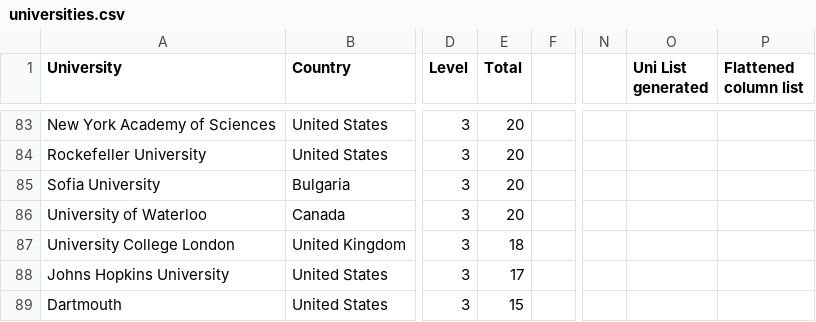
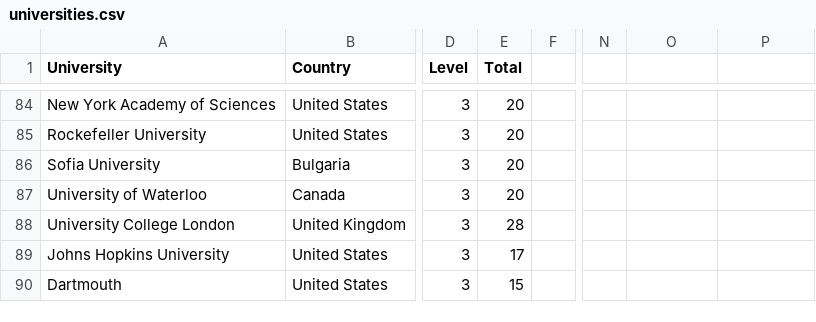
Before and after one commit to Ringy-Bell/Epstein_Universities, a CSV file: data/universities.csv, drawn as a sheet; only a part is shown, gaps mark what is left out; addresses are those after the commit; the diff covers the shown part only; the diff names each change by its address in the sheet, - before the commit and + after, or states it on an @@ line.

```diff
--- a/data/universities.csv
+++ b/data/universities.csv
-O1: Uni List generated
+O1: (empty)
-P1: Flattened column list
+P1: (empty)
-E88 (Total): 18
+E88 (Total): 28
```
Also changed, not shown: 1 added row, 3 removed rows and 2 edited cells elsewhere in this file, data/conn_profs_ai.csv.
